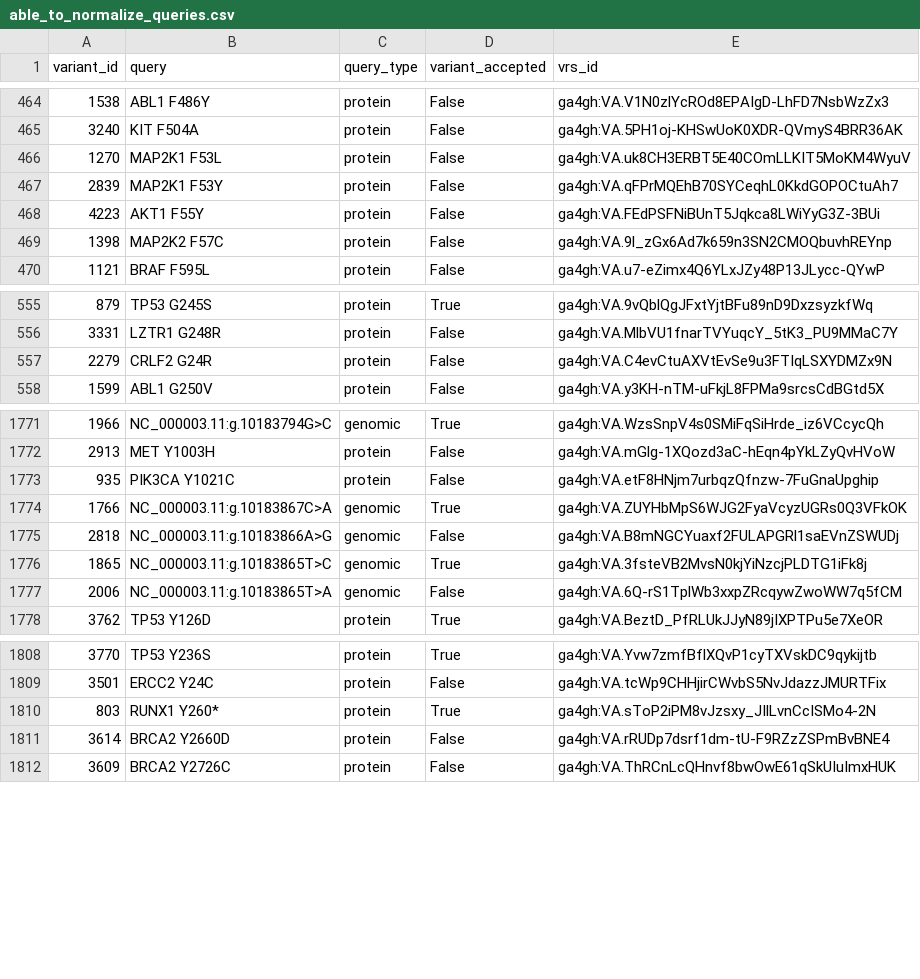
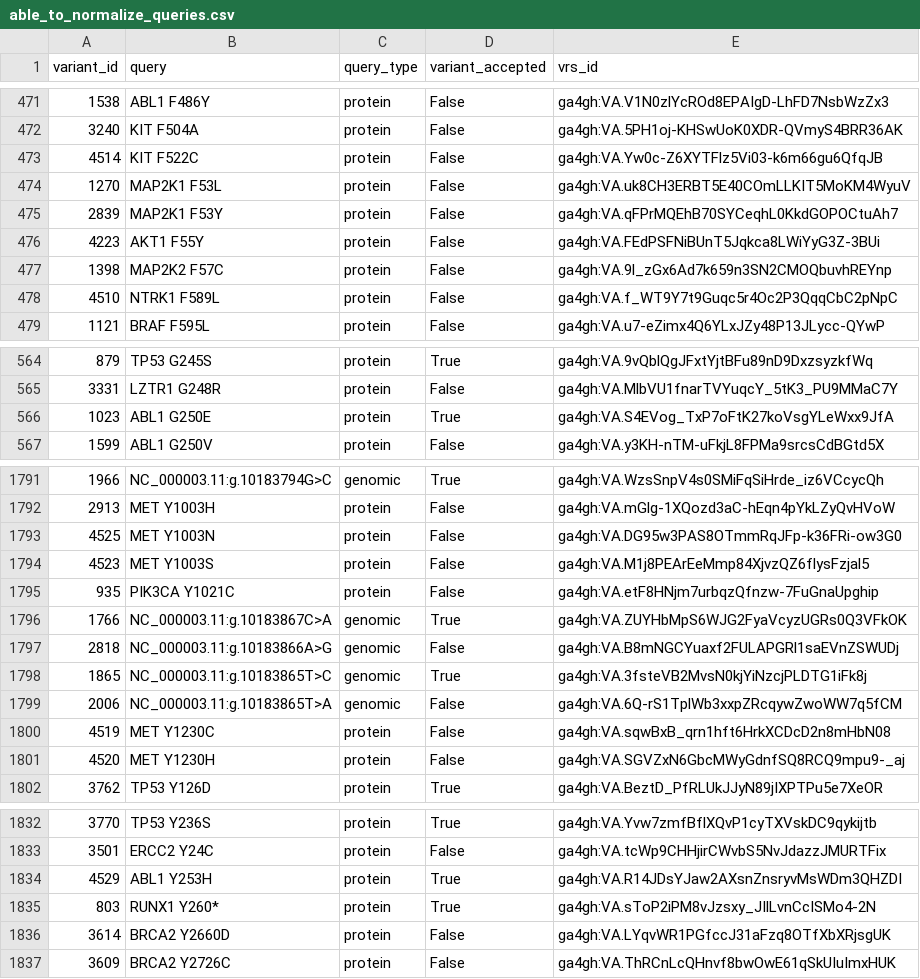
Before and after one commit to GenomicMedLab/variation-normalizer-manuscript, a CSV file: analysis/civic/able_to_normalize_queries.csv, drawn as a sheet; only a part is shown, gaps mark what is left out; the diff covers the shown part only.

```diff
--- a/analysis/civic/able_to_normalize_queries.csv
+++ b/analysis/civic/able_to_normalize_queries.csv
@@ -465,2 +472,3 @@ variant_id	query	query_type	variant_accepted	vrs_id
 3240	KIT F504A	protein	False	ga4gh:VA.5PH1oj-KHSwUoK0XDR-QVmyS4BRR36AK
+4514	KIT F522C	protein	False	ga4gh:VA.Yw0c-Z6XYTFlz5Vi03-k6m66gu6QfqJB
 1270	MAP2K1 F53L	protein	False	ga4gh:VA.uk8CH3ERBT5E40COmLLKIT5MoKM4WyuV
@@ -469,2 +477,3 @@ variant_id	query	query_type	variant_accepted	vrs_id
 1398	MAP2K2 F57C	protein	False	ga4gh:VA.9l_zGx6Ad7k659n3SN2CMOQbuvhREYnp
+4510	NTRK1 F589L	protein	False	ga4gh:VA.f_WT9Y7t9Guqc5r4Oc2P3QqqCbC2pNpC
 1121	BRAF F595L	protein	False	ga4gh:VA.u7-eZimx4Q6YLxJZy48P13JLycc-QYwP
@@ -556,3 +565,3 @@ variant_id	query	query_type	variant_accepted	vrs_id
 3331	LZTR1 G248R	protein	False	ga4gh:VA.MlbVU1fnarTVYuqcY_5tK3_PU9MMaC7Y
-2279	CRLF2 G24R	protein	False	ga4gh:VA.C4evCtuAXVtEvSe9u3FTIqLSXYDMZx9N
+1023	ABL1 G250E	protein	True	ga4gh:VA.S4EVog_TxP7oFtK27koVsgYLeWxx9JfA
 1599	ABL1 G250V	protein	False	ga4gh:VA.y3KH-nTM-uFkjL8FPMa9srcsCdBGtd5X
@@ -1772,2 +1792,4 @@ variant_id	query	query_type	variant_accepted	vrs_id
 2913	MET Y1003H	protein	False	ga4gh:VA.mGlg-1XQozd3aC-hEqn4pYkLZyQvHVoW
+4525	MET Y1003N	protein	False	ga4gh:VA.DG95w3PAS8OTmmRqJFp-k36FRi-ow3G0
+4523	MET Y1003S	protein	False	ga4gh:VA.M1j8PEArEeMmp84XjvzQZ6flysFzjal5
 935	PIK3CA Y1021C	protein	False	ga4gh:VA.etF8HNjm7urbqzQfnzw-7FuGnaUpghip
@@ -1777,2 +1799,4 @@ variant_id	query	query_type	variant_accepted	vrs_id
 2006	NC_000003.11:g.10183865T>A	genomic	False	ga4gh:VA.6Q-rS1TplWb3xxpZRcqywZwoWW7q5fCM
+4519	MET Y1230C	protein	False	ga4gh:VA.sqwBxB_qrn1hft6HrkXCDcD2n8mHbN08
+4520	MET Y1230H	protein	False	ga4gh:VA.SGVZxN6GbcMWyGdnfSQ8RCQ9mpu9-_aj
 3762	TP53 Y126D	protein	True	ga4gh:VA.BeztD_PfRLUkJJyN89jIXPTPu5e7XeOR
@@ -1809,4 +1833,5 @@ variant_id	query	query_type	variant_accepted	vrs_id
 3501	ERCC2 Y24C	protein	False	ga4gh:VA.tcWp9CHHjirCWvbS5NvJdazzJMURTFix
+4529	ABL1 Y253H	protein	True	ga4gh:VA.R14JDsYJaw2AXsnZnsryvMsWDm3QHZDI
 803	RUNX1 Y260*	protein	True	ga4gh:VA.sToP2iPM8vJzsxy_JIlLvnCcISMo4-2N
-3614	BRCA2 Y2660D	protein	False	ga4gh:VA.rRUDp7dsrf1dm-tU-F9RZzZSPmBvBNE4
+3614	BRCA2 Y2660D	protein	False	ga4gh:VA.LYqvWR1PGfccJ31aFzq8OTfXbXRjsgUK
 3609	BRCA2 Y2726C	protein	False	ga4gh:VA.ThRCnLcQHnvf8bwOwE61qSkUIuImxHUK
```
Also changed, not shown: 21 added rows, 4 removed rows and 17 edited cells elsewhere in this file, analysis/civic/not_supported_variants.csv, analysis/civic/should_be_able_to_normalize_genomic_variant_queries.csv, 3 other files.
